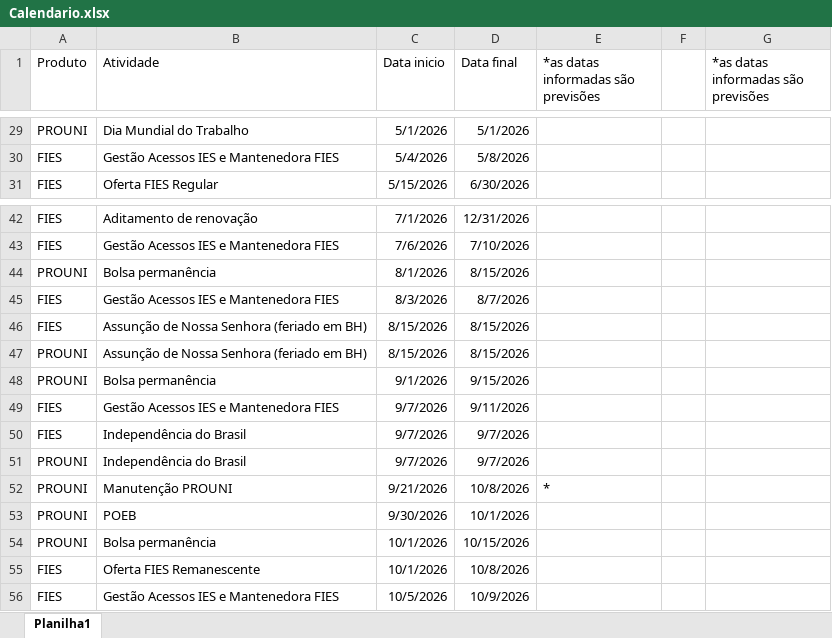
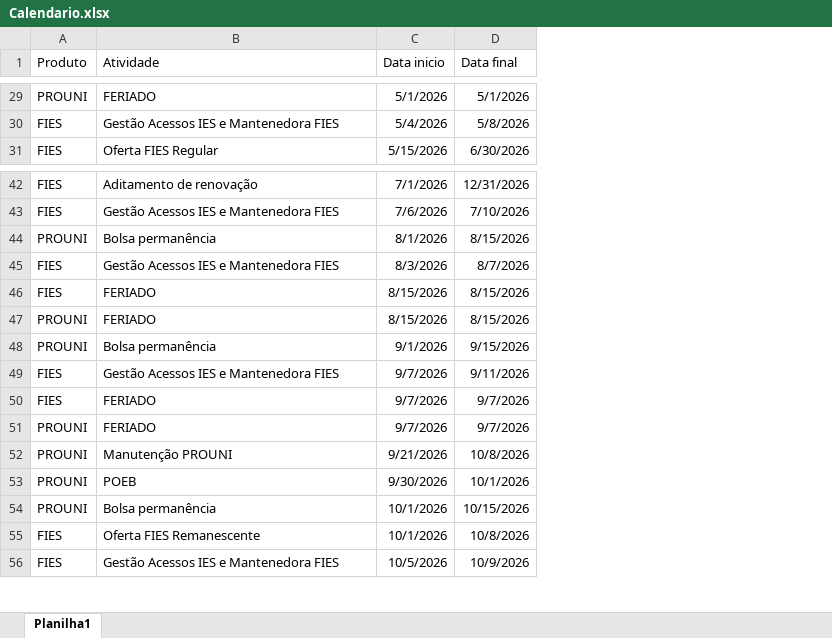
Before and after one commit to Brunatolentino/calendario, an Excel workbook: Calendario.xlsx, sheet Planilha1, drawn as a sheet; only a part is shown, gaps mark what is left out; values as stored, in another font and other column widths than the file's, no borders; removed rows and columns are numbered as before the commit, all else as after; the diff covers the shown part only; the diff names each change by its address in the sheet, - before the commit and + after, or states it on an @@ line.

```diff
--- a/Calendario.xlsx (sheet Planilha1)
+++ b/Calendario.xlsx (sheet Planilha1)
-column E, row 1: *as datas informadas são previsões; row 52: *
-column F, empty
-column G, row 1: *as datas informadas são previsões
-B29 (Atividade): Dia Mundial do Trabalho
+B29 (Atividade): FERIADO
-B46:B47 (Atividade): Assunção de Nossa Senhora (feriado em BH)
+B46:B47 (Atividade): FERIADO
-B50:B51 (Atividade): Independência do Brasil
+B50:B51 (Atividade): FERIADO
```
Also changed, not shown: 1 added row and 24 edited cells elsewhere in this sheet, 1 other file.
